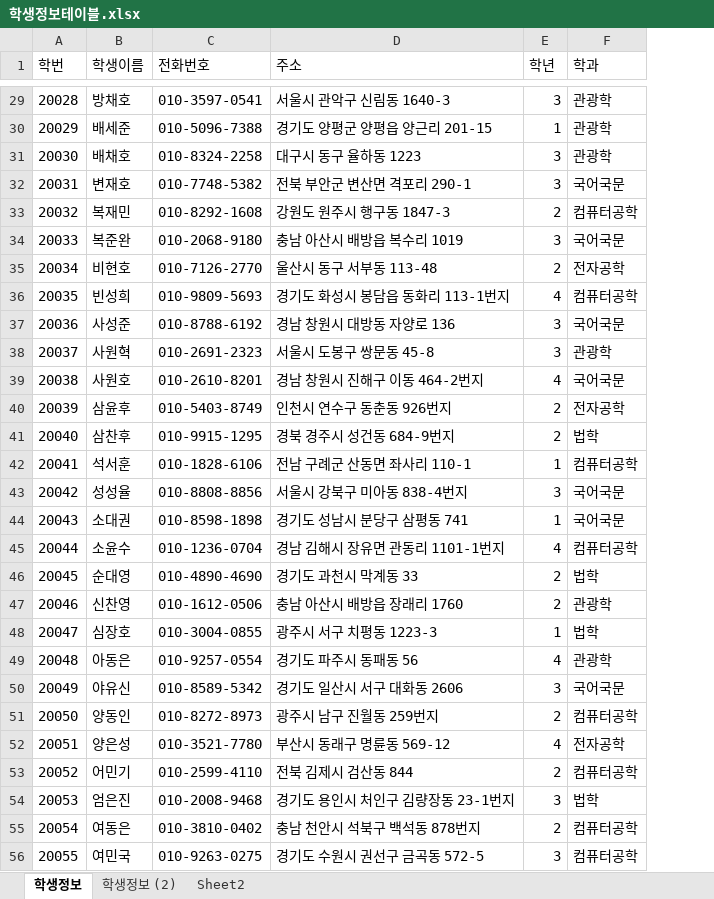
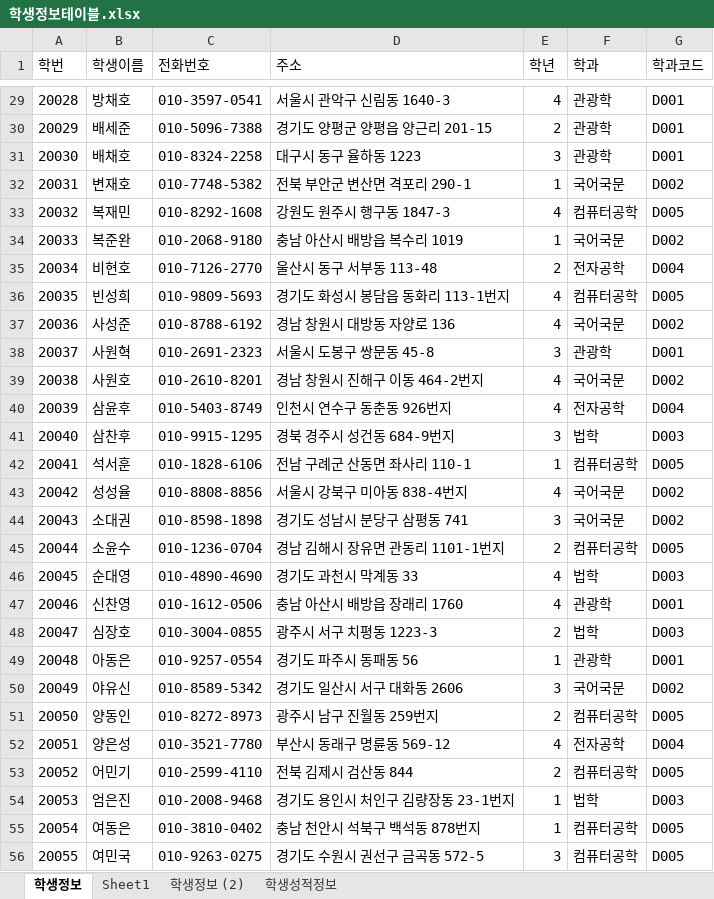
Before and after one commit to shju0317/Biz_506_2020_DBMS, an Excel workbook: 참고자료/학생정보테이블.xlsx, sheet 학생정보, drawn as a sheet; only a part is shown, gaps mark what is left out; values as stored, in another font and other column widths than the file's, no borders; the diff covers the shown part only; the diff names each change by its address in the sheet, - before the commit and + after, or states it on an @@ line.

```diff
--- a/참고자료/학생정보테이블.xlsx (sheet 학생정보)
+++ b/참고자료/학생정보테이블.xlsx (sheet 학생정보)
-sheet tab: Sheet2
+sheet tab: Sheet1
+sheet tab: 학생성적정보
+column G (학과코드), rows 29-56: D001 | D001 | D001 | D002 | D005 | D002 | D004 | D005 | D002 | D001 | D002 | D004 | D003 | D005 | D002 | D002 | D005 | D003 | D001 | D003 | D001 | D002 | D005 | D004 | D005 | D003 | D005 | D005
-E29 (학년): 3
+E29 (학년): 4
-E30 (학년): 1
+E30 (학년): 2
-E32 (학년): 3
+E32 (학년): 1
-E33 (학년): 2
+E33 (학년): 4
-E34 (학년): 3
+E34 (학년): 1
-E37 (학년): 3
+E37 (학년): 4
-E40 (학년): 2
+E40 (학년): 4
-E41 (학년): 2
+E41 (학년): 3
-E43 (학년): 3
+E43 (학년): 4
-E44 (학년): 1
+E44 (학년): 3
-E45 (학년): 4
+E45 (학년): 2
-E46:E47 (학년): 2
+E46:E47 (학년): 4
-E48 (학년): 1
+E48 (학년): 2
-E49 (학년): 4
+E49 (학년): 1
-E54 (학년): 3
+E54 (학년): 1
-E55 (학년): 2
+E55 (학년): 1
```
Also changed, not shown: 56 edited cells elsewhere in this sheet, sheet 학생정보 (2), 참고자료/00.테이블명세 양식.xlsx, 7 other files.
